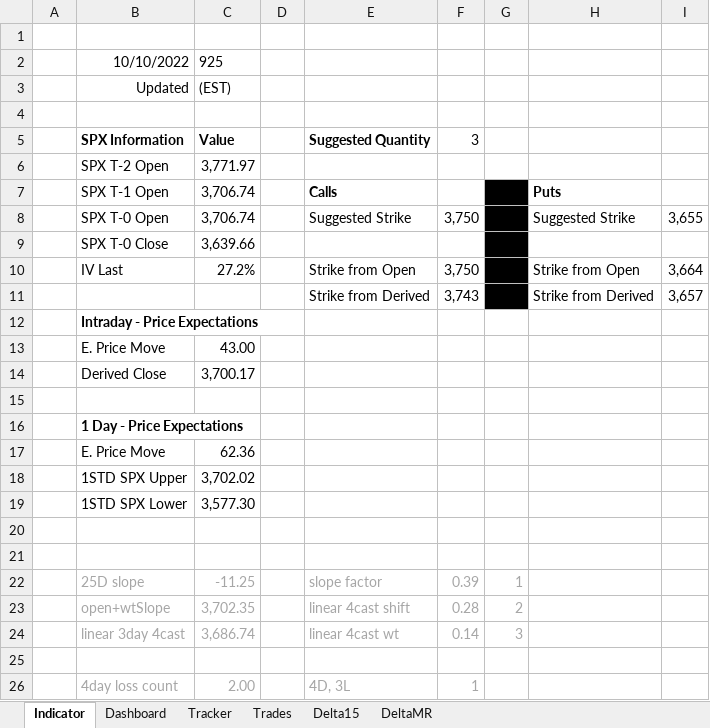
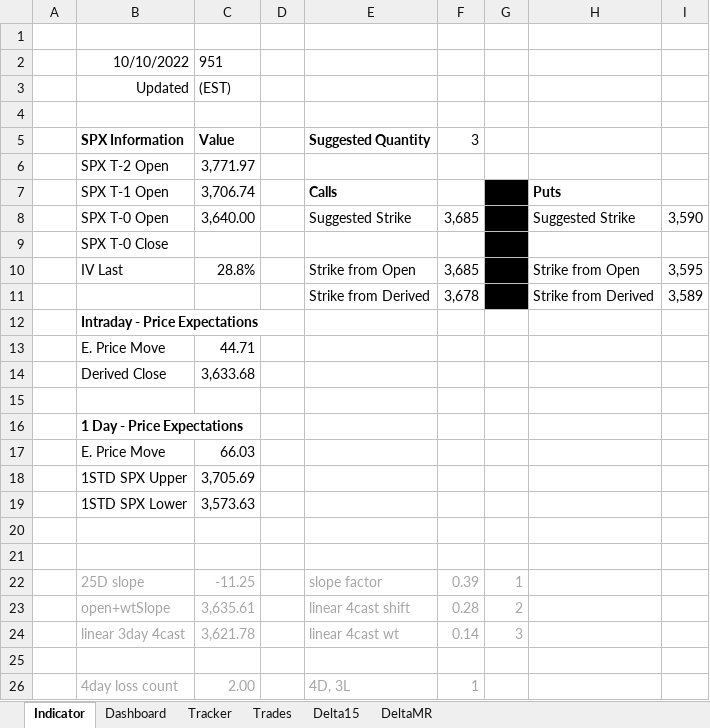
Before and after one commit to SimonisWrong/investingModels, an Excel workbook: 0DTE Experiment.xlsx, sheet Indicator, drawn as a sheet; only a part is shown; values as stored, in another font and other column widths than the file's, no borders; the diff names each change by its address in the sheet, - before the commit and + after, or states it on an @@ line.

```diff
--- a/0DTE Experiment.xlsx (sheet Indicator)
+++ b/0DTE Experiment.xlsx (sheet Indicator)
-C2 (Value): 925
+C2 (Value): 951
-C8 (Value): 3,706.74
+C8 (Value): 3,640.00
-F8 (3): 3,750
+F8 (3): 3,685
-I8: 3,655
+I8: 3,590
-C9 (Value): 3,639.66
+C9 (Value): (empty)
-C10 (Value): 27.2%
+C10 (Value): 28.8%
-F10 (3): 3,750
+F10 (3): 3,685
-I10: 3,664
+I10: 3,595
-F11 (3): 3,743
+F11 (3): 3,678
-I11: 3,657
+I11: 3,589
-C13 (Value): 43.00
+C13 (Value): 44.71
-C14 (Value): 3,700.17
+C14 (Value): 3,633.68
-C17 (Value): 62.36
+C17 (Value): 66.03
-C18 (Value): 3,702.02
+C18 (Value): 3,705.69
-C19 (Value): 3,577.30
+C19 (Value): 3,573.63
-C23 (Value): 3,702.35
+C23 (Value): 3,635.61
-C24 (Value): 3,686.74
+C24 (Value): 3,621.78
```
Also changed, not shown: sheet Trades, sheet DeltaMR, sheet Delta15, sheet Tracker.
